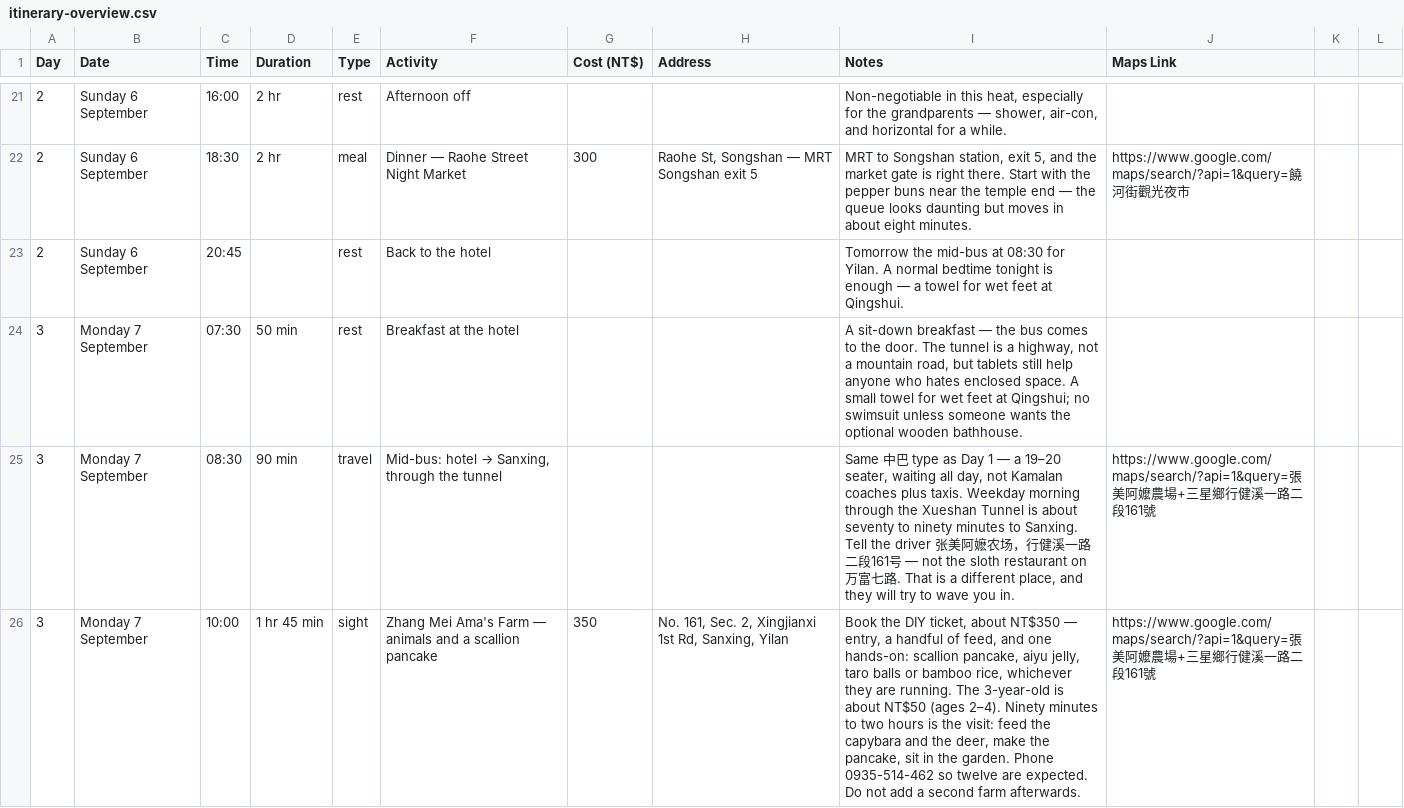
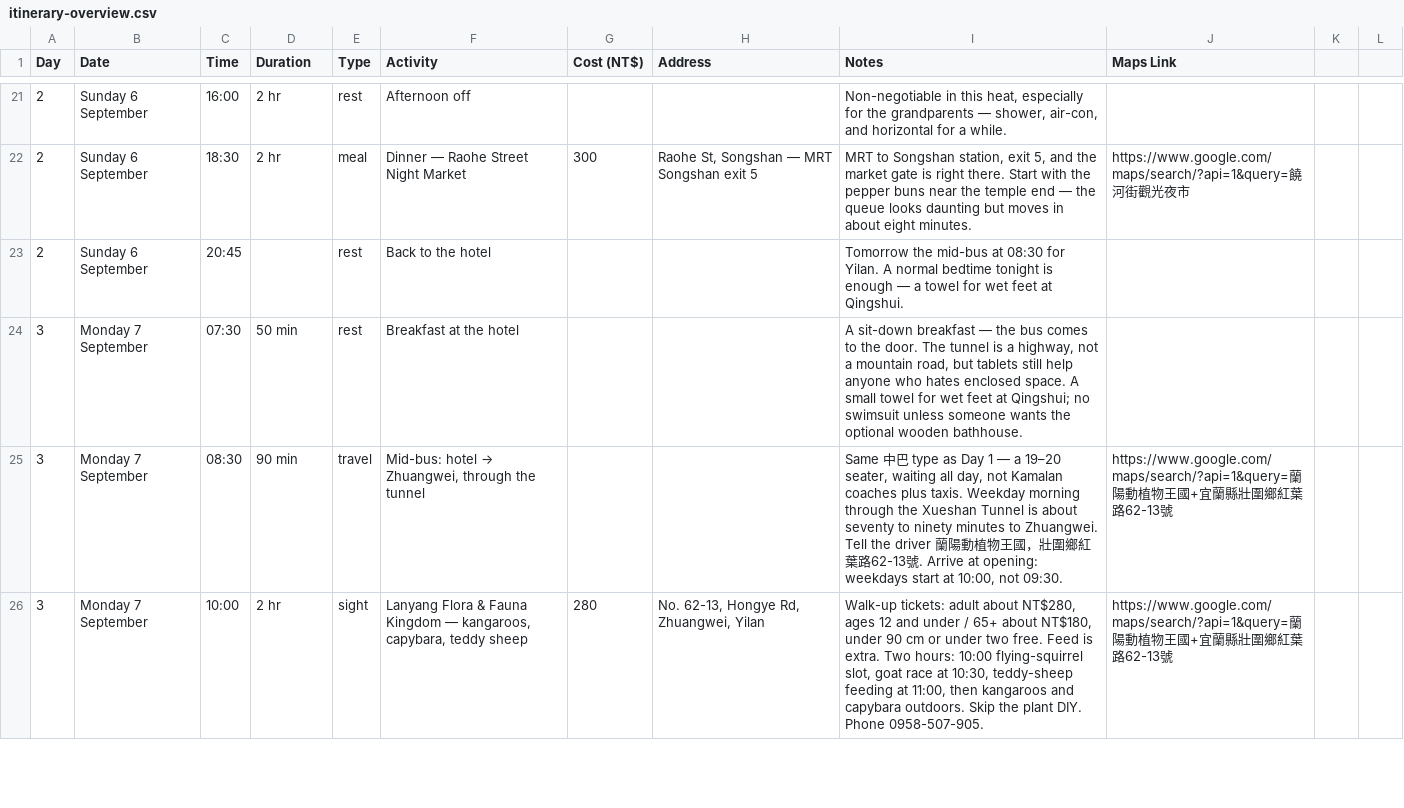
Before and after one commit to dljw/taiwan-itinerary, a CSV file: itinerary-overview.csv, drawn as a sheet; only a part is shown, gaps mark what is left out; the diff covers the shown part only; the diff names each change by its address in the sheet, - before the commit and + after, or states it on an @@ line.

```diff
--- a/itinerary-overview.csv
+++ b/itinerary-overview.csv
@@ F25 (Activity): Mid-bus: hotel → Sanxing, through the tunnel → Mid-bus: hotel → Zhuangwei, through the tunnel @@
-I25 (Notes): …minutes to Sanxing. Tell the driver 张美阿嬷农场，行健溪一路二段161号 — not the sloth restaurant on 万富七路. That is a different place, and they will try to wave you in.
+I25 (Notes): …minutes to Zhuangwei. Tell the driver 蘭陽動植物王國，壯圍鄉紅葉路62-13號. Arrive at opening: weekdays start at 10:00, not 09:30.
-J25:J26 (Maps Link): https://www.google.com/maps/search/?api=1&query=張美阿嬤農場+三星鄉行健溪一路二段161號
+J25:J26 (Maps Link): https://www.google.com/maps/search/?api=1&query=蘭陽動植物王國+宜蘭縣壯圍鄉紅葉路62-13號
-D26 (Duration): 1 hr 45 min
+D26 (Duration): 2 hr
-F26 (Activity): Zhang Mei Ama's Farm — animals and a scallion pancake
+F26 (Activity): Lanyang Flora & Fauna Kingdom — kangaroos, capybara, teddy sheep
-G26 (Cost (NT$)): 350
+G26 (Cost (NT$)): 280
-H26 (Address): No. 161, Sec. 2, Xingjianxi 1st Rd, Sanxing, Yilan
+H26 (Address): No. 62-13, Hongye Rd, Zhuangwei, Yilan
-I26 (Notes): Book the DIY ticket, about NT$350 — entry, a handful of feed, and one hands-on: scallion pancake, aiyu jelly, taro balls or bamboo rice, whichever they are running. The 3-year-old is about NT$50 (ages 2–4). Ninety minutes to two hours is the visit: feed the capybara and the deer, make the pancake, sit in the garden. Phone 0935-514-462 so twelve are expected. Do not add a second farm afterwards.
+I26 (Notes): Walk-up tickets: adult about NT$280, ages 12 and under / 65+ about NT$180, under 90 cm or under two free. Feed is extra. Two hours: 10:00 flying-squirrel slot, goat race at 10:30, teddy-sheep feeding at 11:00, then kangaroos and capybara outdoors. Skip the plant DIY. Phone 0958-507-905.
```
Also changed, not shown: 19 edited cells elsewhere in this file, 26 other files.
